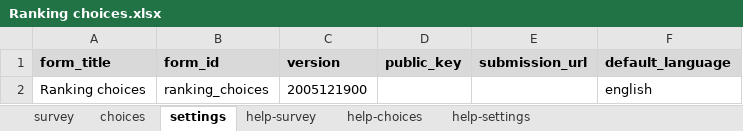
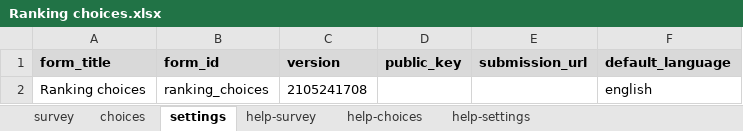
Before and after one commit to surveycto/ranking-choices, an Excel workbook: extras/sample-form/Ranking choices.xlsx, sheet settings, drawn as a sheet; values as stored, in another font and other column widths than the file's, no borders; the diff names each change by its address in the sheet, - before the commit and + after, or states it on an @@ line.

```diff
--- a/extras/sample-form/Ranking choices.xlsx (sheet settings)
+++ b/extras/sample-form/Ranking choices.xlsx (sheet settings)
-C2 (version): 2005121900
+C2 (version): 2105241708
```
Also changed, not shown: sheet survey.
